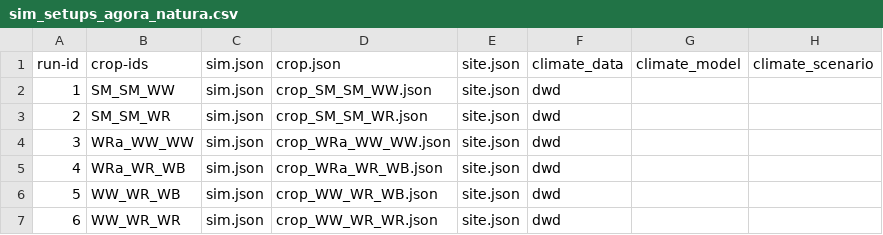
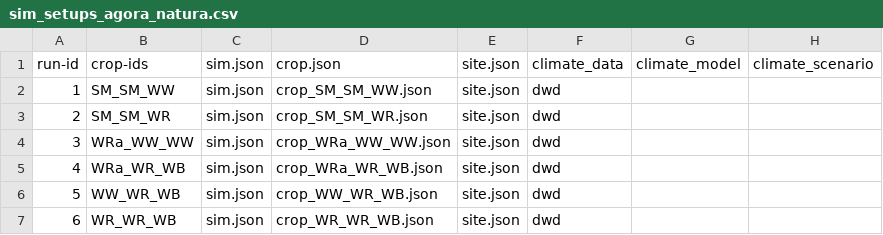
Before and after one commit to zalf-rpm/agora_natura, a CSV file: monica-data/data/projects/monica-germany/sim_setups_agora_natura.csv, drawn as a sheet; only a part is shown; the diff names each change by its address in the sheet, - before the commit and + after, or states it on an @@ line.

Commit message:
sim setups

```diff
--- a/monica-data/data/projects/monica-germany/sim_setups_agora_natura.csv
+++ b/monica-data/data/projects/monica-germany/sim_setups_agora_natura.csv
-B7: WW_WR_WR
+B7: WR_WR_WB
-D7: crop_WW_WR_WR.json
+D7: crop_WR_WR_WB.json
```
Also changed, not shown: 1 other file.
